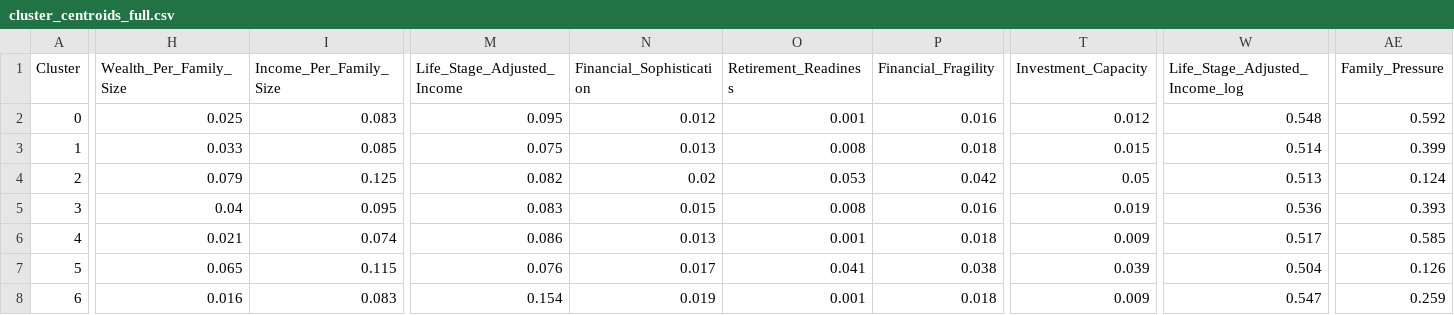
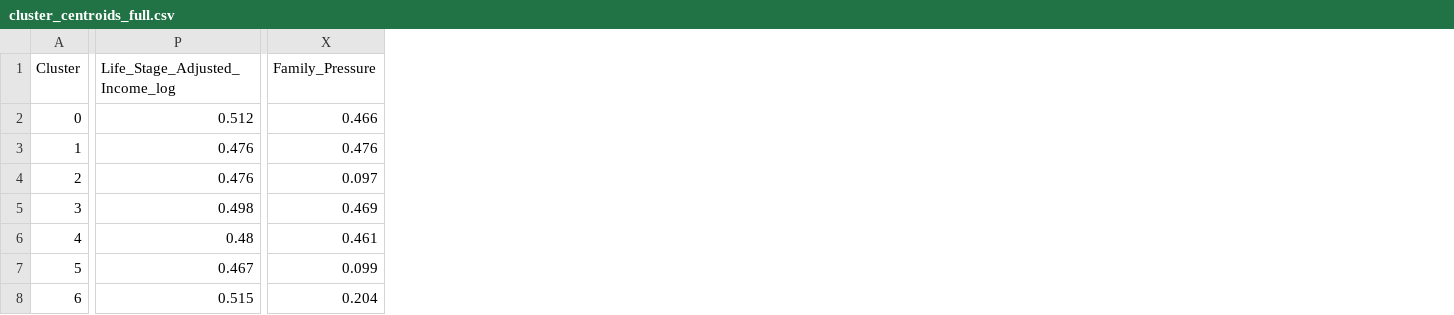
Before and after one commit to mouadhltifi/Fintech_Recommendation_System_Business_Case, a CSV file: cluster_centroids_full.csv, drawn as a sheet; only a part is shown, gaps mark what is left out; removed rows and columns are numbered as before the commit, all else as after; the diff names each change by its address in the sheet, - before the commit and + after, or states it on an @@ line.

Commit message:
Clustering v1, Preprocessing v2, Clustering + NN, Global NN (both to be improved)

```diff
--- a/cluster_centroids_full.csv
+++ b/cluster_centroids_full.csv
-column H (Wealth_Per_Family_Size), rows 2-8: 0.025 | 0.033 | 0.079 | 0.04 | 0.021 | 0.065 | 0.016
-column I (Income_Per_Family_Size), rows 2-8: 0.083 | 0.085 | 0.125 | 0.095 | 0.074 | 0.115 | 0.083
-column M (Life_Stage_Adjusted_Income), rows 2-8: 0.095 | 0.075 | 0.082 | 0.083 | 0.086 | 0.076 | 0.154
-column N (Financial_Sophistication), rows 2-8: 0.012 | 0.013 | 0.02 | 0.015 | 0.013 | 0.017 | 0.019
-column O (Retirement_Readiness), rows 2-8: 0.001 | 0.008 | 0.053 | 0.008 | 0.001 | 0.041 | 0.001
-column P (Financial_Fragility), rows 2-8: 0.016 | 0.018 | 0.042 | 0.016 | 0.018 | 0.038 | 0.018
-column T (Investment_Capacity), rows 2-8: 0.012 | 0.015 | 0.05 | 0.019 | 0.009 | 0.039 | 0.009
-P2 (Life_Stage_Adjusted_Income_log): 0.548
+P2 (Life_Stage_Adjusted_Income_log): 0.512
-X2 (Family_Pressure): 0.592
+X2 (Family_Pressure): 0.466
-P3 (Life_Stage_Adjusted_Income_log): 0.514
+P3 (Life_Stage_Adjusted_Income_log): 0.476
-X3 (Family_Pressure): 0.399
+X3 (Family_Pressure): 0.476
-P4 (Life_Stage_Adjusted_Income_log): 0.513
+P4 (Life_Stage_Adjusted_Income_log): 0.476
-X4 (Family_Pressure): 0.124
+X4 (Family_Pressure): 0.097
-P5 (Life_Stage_Adjusted_Income_log): 0.536
+P5 (Life_Stage_Adjusted_Income_log): 0.498
-X5 (Family_Pressure): 0.393
+X5 (Family_Pressure): 0.469
-P6 (Life_Stage_Adjusted_Income_log): 0.517
+P6 (Life_Stage_Adjusted_Income_log): 0.48
-X6 (Family_Pressure): 0.585
+X6 (Family_Pressure): 0.461
-P7 (Life_Stage_Adjusted_Income_log): 0.504
+P7 (Life_Stage_Adjusted_Income_log): 0.467
-X7 (Family_Pressure): 0.126
+X7 (Family_Pressure): 0.099
-P8 (Life_Stage_Adjusted_Income_log): 0.547
+P8 (Life_Stage_Adjusted_Income_log): 0.515
-X8 (Family_Pressure): 0.259
+X8 (Family_Pressure): 0.204
```
Also changed, not shown: 26 other files.
